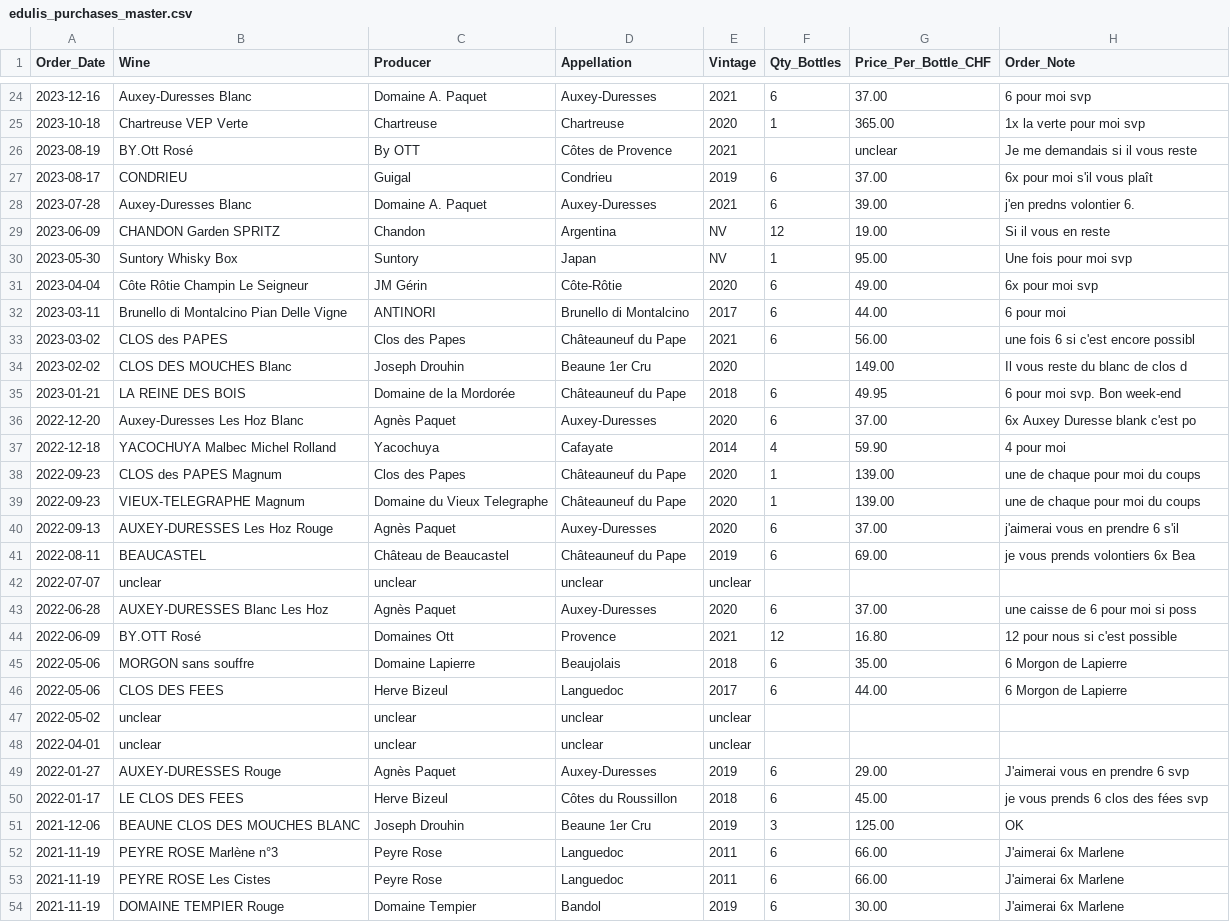
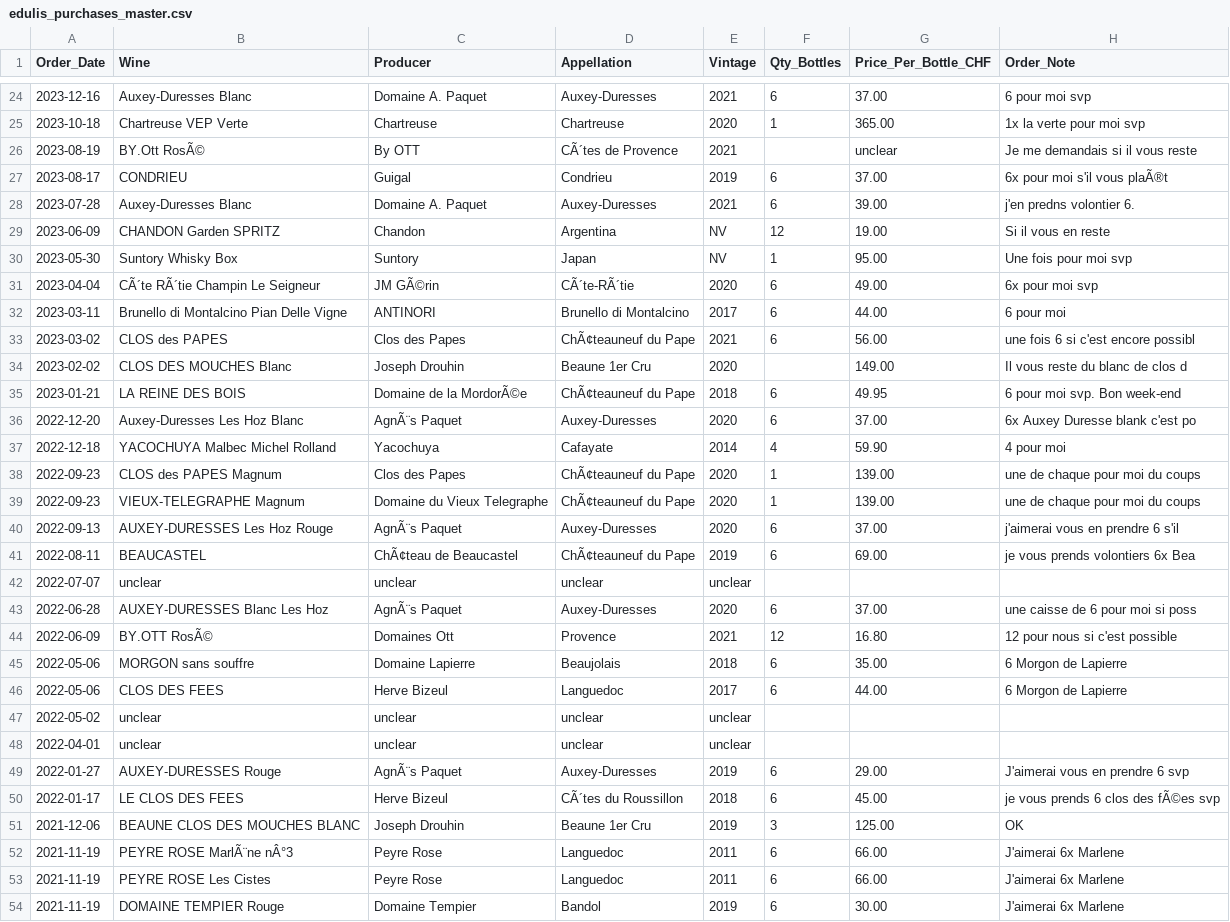
Before and after one commit to johnstaehli/Public, a CSV file: edulis_purchases_master.csv, drawn as a sheet; only a part is shown, gaps mark what is left out; the diff covers the shown part only.

```diff
--- a/edulis_purchases_master.csv
+++ b/edulis_purchases_master.csv
@@ -25,4 +25,4 @@ Order_Date,Wine,Producer,Appellation,Vintage,Qty_Bottles,Price_Per_Bottle_CHF,Or
 2023-10-18,Chartreuse VEP Verte,Chartreuse,Chartreuse,2020,1,365.00,1x la verte pour moi svp
-2023-08-19,BY.Ott Rosé,By OTT,Côtes de Provence,2021,,unclear,Je me demandais si il vous reste
-2023-08-17,CONDRIEU,Guigal,Condrieu,2019,6,37.00,6x pour moi s'il vous plaît
+2023-08-19,BY.Ott RosÃ©,By OTT,CÃ´tes de Provence,2021,,unclear,Je me demandais si il vous reste
+2023-08-17,CONDRIEU,Guigal,Condrieu,2019,6,37.00,6x pour moi s'il vous plaÃ®t
 2023-07-28,Auxey-Duresses Blanc,Domaine A. Paquet,Auxey-Duresses,2021,6,39.00,j'en predns volontier 6.
@@ -30,16 +30,16 @@ Order_Date,Wine,Producer,Appellation,Vintage,Qty_Bottles,Price_Per_Bottle_CHF,Or
 2023-05-30,Suntory Whisky Box,Suntory,Japan,NV,1,95.00,Une fois pour moi svp
-2023-04-04,Côte Rôtie Champin Le Seigneur,JM Gérin,Côte-Rôtie,2020,6,49.00,6x pour moi svp
+2023-04-04,CÃ´te RÃ´tie Champin Le Seigneur,JM GÃ©rin,CÃ´te-RÃ´tie,2020,6,49.00,6x pour moi svp
 2023-03-11,Brunello di Montalcino Pian Delle Vigne,ANTINORI,Brunello di Montalcino,2017,6,44.00,6 pour moi
-2023-03-02,CLOS des PAPES,Clos des Papes,Châteauneuf du Pape,2021,6,56.00,une fois 6 si c'est encore possibl
+2023-03-02,CLOS des PAPES,Clos des Papes,ChÃ¢teauneuf du Pape,2021,6,56.00,une fois 6 si c'est encore possibl
 2023-02-02,CLOS DES MOUCHES Blanc,Joseph Drouhin,Beaune 1er Cru,2020,,149.00,Il vous reste du blanc de clos d
-2023-01-21,LA REINE DES BOIS,Domaine de la Mordorée,Châteauneuf du Pape,2018,6,49.95,6 pour moi svp. Bon week-end
-2022-12-20,Auxey-Duresses Les Hoz Blanc,Agnès Paquet,Auxey-Duresses,2020,6,37.00,6x Auxey Duresse blank c'est po
+2023-01-21,LA REINE DES BOIS,Domaine de la MordorÃ©e,ChÃ¢teauneuf du Pape,2018,6,49.95,6 pour moi svp. Bon week-end
+2022-12-20,Auxey-Duresses Les Hoz Blanc,AgnÃ¨s Paquet,Auxey-Duresses,2020,6,37.00,6x Auxey Duresse blank c'est po
 2022-12-18,YACOCHUYA Malbec Michel Rolland,Yacochuya,Cafayate,2014,4,59.90,4 pour moi
-2022-09-23,CLOS des PAPES Magnum,Clos des Papes,Châteauneuf du Pape,2020,1,139.00,une de chaque pour moi du coups
-2022-09-23,VIEUX-TELEGRAPHE Magnum,Domaine du Vieux Telegraphe,Châteauneuf du Pape,2020,1,139.00,une de chaque pour moi du coups
-2022-09-13,AUXEY-DURESSES Les Hoz Rouge,Agnès Paquet,Auxey-Duresses,2020,6,37.00,j'aimerai vous en prendre 6 s'il
-2022-08-11,BEAUCASTEL,Château de Beaucastel,Châteauneuf du Pape,2019,6,69.00,je vous prends volontiers 6x Bea
+2022-09-23,CLOS des PAPES Magnum,Clos des Papes,ChÃ¢teauneuf du Pape,2020,1,139.00,une de chaque pour moi du coups
+2022-09-23,VIEUX-TELEGRAPHE Magnum,Domaine du Vieux Telegraphe,ChÃ¢teauneuf du Pape,2020,1,139.00,une de chaque pour moi du coups
+2022-09-13,AUXEY-DURESSES Les Hoz Rouge,AgnÃ¨s Paquet,Auxey-Duresses,2020,6,37.00,j'aimerai vous en prendre 6 s'il
+2022-08-11,BEAUCASTEL,ChÃ¢teau de Beaucastel,ChÃ¢teauneuf du Pape,2019,6,69.00,je vous prends volontiers 6x Bea
 2022-07-07,unclear,unclear,unclear,unclear,,,
-2022-06-28,AUXEY-DURESSES Blanc Les Hoz,Agnès Paquet,Auxey-Duresses,2020,6,37.00,une caisse de 6 pour moi si poss
-2022-06-09,BY.OTT Rosé,Domaines Ott,Provence,2021,12,16.80,12 pour nous si c'est possible
+2022-06-28,AUXEY-DURESSES Blanc Les Hoz,AgnÃ¨s Paquet,Auxey-Duresses,2020,6,37.00,une caisse de 6 pour moi si poss
+2022-06-09,BY.OTT RosÃ©,Domaines Ott,Provence,2021,12,16.80,12 pour nous si c'est possible
 2022-05-06,MORGON sans souffre,Domaine Lapierre,Beaujolais,2018,6,35.00,6 Morgon de Lapierre
@@ -48,6 +48,6 @@ Order_Date,Wine,Producer,Appellation,Vintage,Qty_Bottles,Price_Per_Bottle_CHF,Or
 2022-04-01,unclear,unclear,unclear,unclear,,,
-2022-01-27,AUXEY-DURESSES Rouge,Agnès Paquet,Auxey-Duresses,2019,6,29.00,J'aimerai vous en prendre 6 svp
-2022-01-17,LE CLOS DES FEES,Herve Bizeul,Côtes du Roussillon,2018,6,45.00,je vous prends 6 clos des fées svp
+2022-01-27,AUXEY-DURESSES Rouge,AgnÃ¨s Paquet,Auxey-Duresses,2019,6,29.00,J'aimerai vous en prendre 6 svp
+2022-01-17,LE CLOS DES FEES,Herve Bizeul,CÃ´tes du Roussillon,2018,6,45.00,je vous prends 6 clos des fÃ©es svp
 2021-12-06,BEAUNE CLOS DES MOUCHES BLANC,Joseph Drouhin,Beaune 1er Cru,2019,3,125.00,OK
-2021-11-19,PEYRE ROSE Marlène n°3,Peyre Rose,Languedoc,2011,6,66.00,J'aimerai 6x Marlene
+2021-11-19,PEYRE ROSE MarlÃ¨ne nÂ°3,Peyre Rose,Languedoc,2011,6,66.00,J'aimerai 6x Marlene
 2021-11-19,PEYRE ROSE Les Cistes,Peyre Rose,Languedoc,2011,6,66.00,J'aimerai 6x Marlene
```
Also changed, not shown: 95 edited cells elsewhere in this file.
